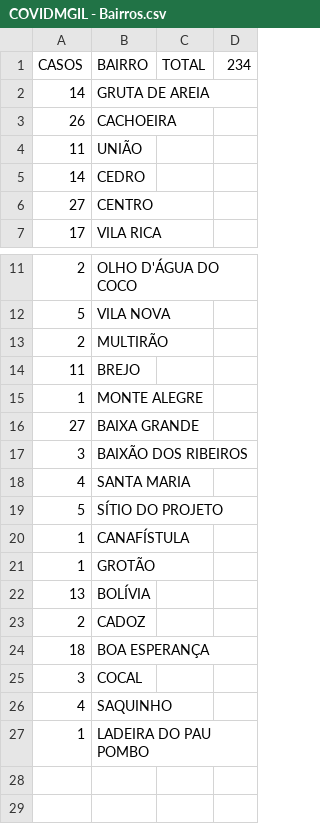
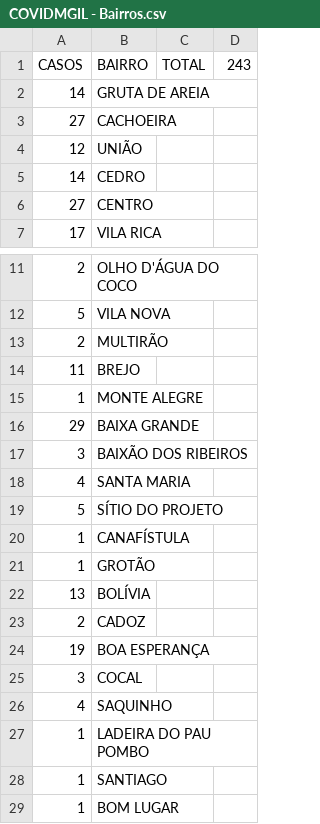
Before and after one commit to webalysson/covidmgil, a CSV file: dados/COVIDMGIL - Bairros.csv, drawn as a sheet; only a part is shown, gaps mark what is left out.

Commit message:
Dados atualizados 23/07

```diff
--- a/dados/COVIDMGIL - Bairros.csv
+++ b/dados/COVIDMGIL - Bairros.csv
@@ -1,5 +1,5 @@
-CASOS,BAIRRO,TOTAL,234
+CASOS,BAIRRO,TOTAL,243
 14,GRUTA DE AREIA,,
-26,CACHOEIRA,,
-11,UNIÃO,,
+27,CACHOEIRA,,
+12,UNIÃO,,
 14,CEDRO,,
@@ -15,3 +15,3 @@ CASOS,BAIRRO,TOTAL,234
 1,MONTE ALEGRE,,
-27,BAIXA GRANDE,,
+29,BAIXA GRANDE,,
 3,BAIXÃO DOS RIBEIROS,,
@@ -23,3 +23,3 @@ CASOS,BAIRRO,TOTAL,234
 2,CADOZ,,
-18,BOA ESPERANÇA,,
+19,BOA ESPERANÇA,,
 3,COCAL,,
@@ -27 +27,3 @@ CASOS,BAIRRO,TOTAL,234
 1,LADEIRA DO PAU POMBO,,
+1,SANTIAGO,,
+1,BOM LUGAR,,
```
